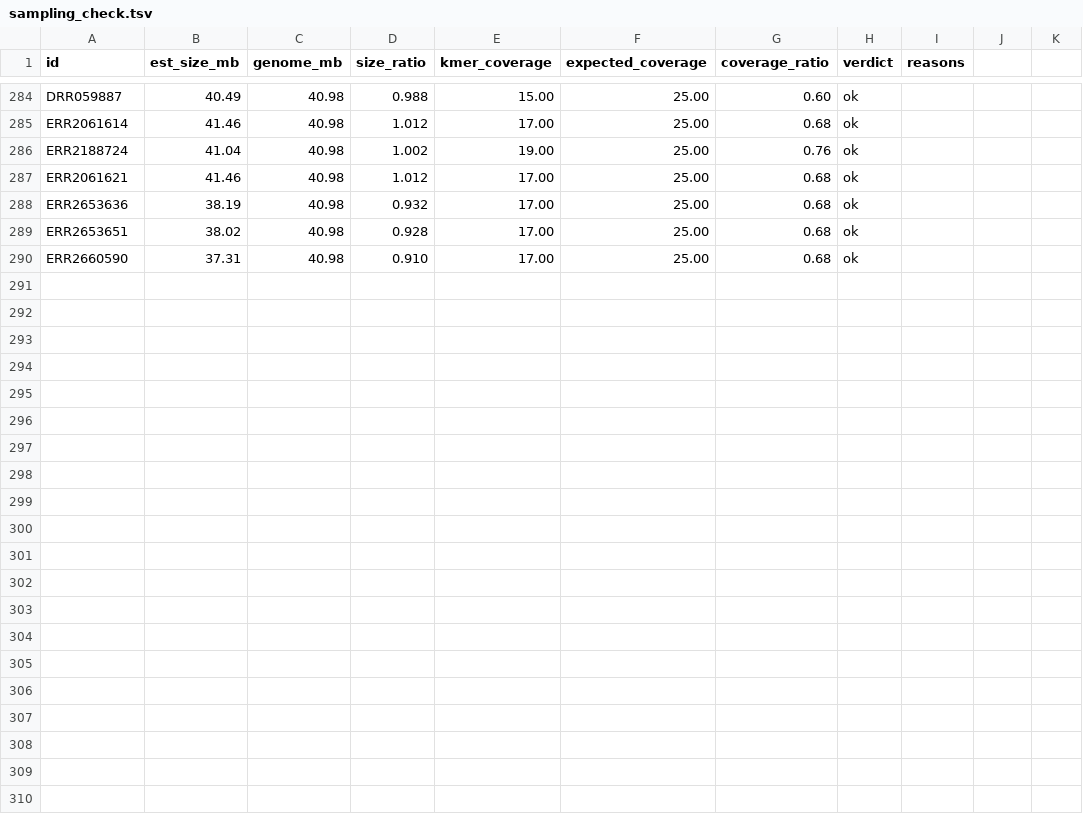
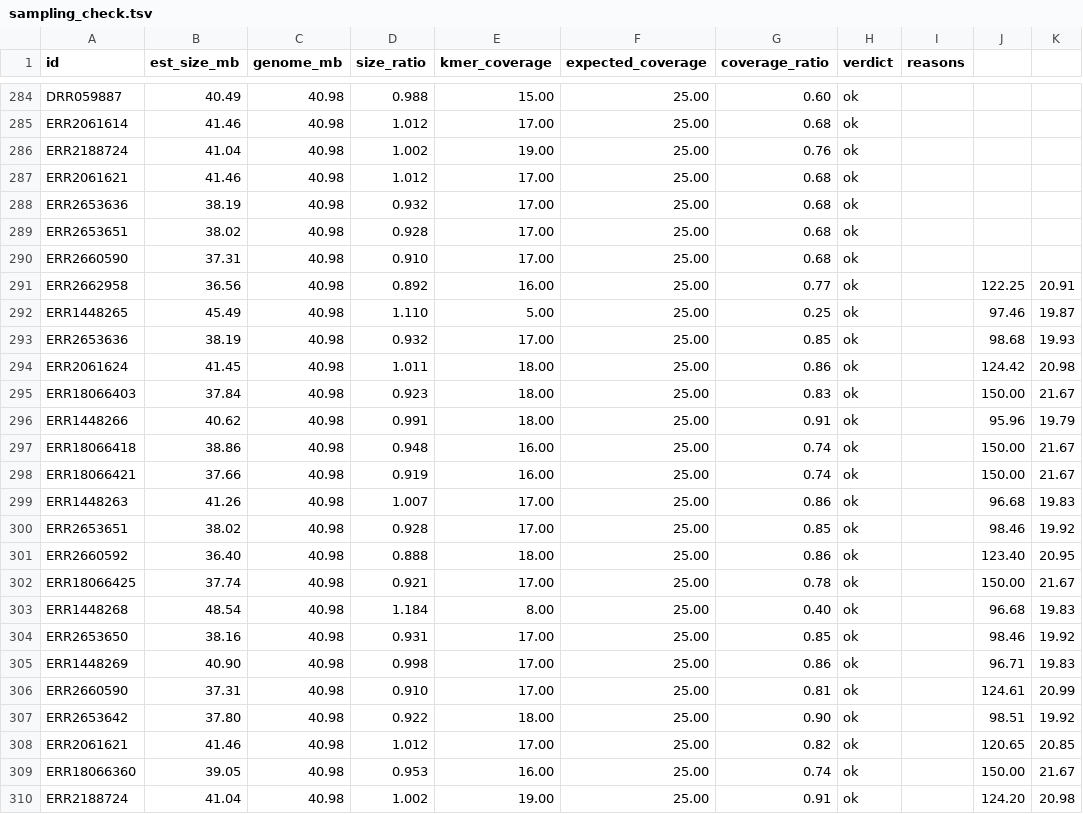
Before and after one commit to stajichlab/GmG, a TSV file: bench/P7_poryzae/results/all/sampling_check.tsv, drawn as a sheet; only a part is shown, gaps mark what is left out.

```diff
--- a/bench/P7_poryzae/results/all/sampling_check.tsv
+++ b/bench/P7_poryzae/results/all/sampling_check.tsv
@@ -290 +290,21 @@ ERR2653651	38.02	40.98	0.928	17.00	25.00	0.68	ok
 ERR2660590	37.31	40.98	0.910	17.00	25.00	0.68	ok	
+ERR2662958	36.56	40.98	0.892	16.00	25.00	0.77	ok		122.25	20.91
+ERR1448265	45.49	40.98	1.110	5.00	25.00	0.25	ok		97.46	19.87
+ERR2653636	38.19	40.98	0.932	17.00	25.00	0.85	ok		98.68	19.93
+ERR2061624	41.45	40.98	1.011	18.00	25.00	0.86	ok		124.42	20.98
+ERR18066403	37.84	40.98	0.923	18.00	25.00	0.83	ok		150.00	21.67
+ERR1448266	40.62	40.98	0.991	18.00	25.00	0.91	ok		95.96	19.79
+ERR18066418	38.86	40.98	0.948	16.00	25.00	0.74	ok		150.00	21.67
+ERR18066421	37.66	40.98	0.919	16.00	25.00	0.74	ok		150.00	21.67
+ERR1448263	41.26	40.98	1.007	17.00	25.00	0.86	ok		96.68	19.83
+ERR2653651	38.02	40.98	0.928	17.00	25.00	0.85	ok		98.46	19.92
+ERR2660592	36.40	40.98	0.888	18.00	25.00	0.86	ok		123.40	20.95
+ERR18066425	37.74	40.98	0.921	17.00	25.00	0.78	ok		150.00	21.67
+ERR1448268	48.54	40.98	1.184	8.00	25.00	0.40	ok		96.68	19.83
+ERR2653650	38.16	40.98	0.931	17.00	25.00	0.85	ok		98.46	19.92
+ERR1448269	40.90	40.98	0.998	17.00	25.00	0.86	ok		96.71	19.83
+ERR2660590	37.31	40.98	0.910	17.00	25.00	0.81	ok		124.61	20.99
+ERR2653642	37.80	40.98	0.922	18.00	25.00	0.90	ok		98.51	19.92
+ERR2061621	41.46	40.98	1.012	17.00	25.00	0.82	ok		120.65	20.85
+ERR18066360	39.05	40.98	0.953	16.00	25.00	0.74	ok		150.00	21.67
+ERR2188724	41.04	40.98	1.002	19.00	25.00	0.91	ok		124.20	20.98
```
Also changed, not shown: bench/P7_poryzae/results/all/exits.tsv, bench/P7_poryzae/results/all/hook_times.tsv, 4 other files.
